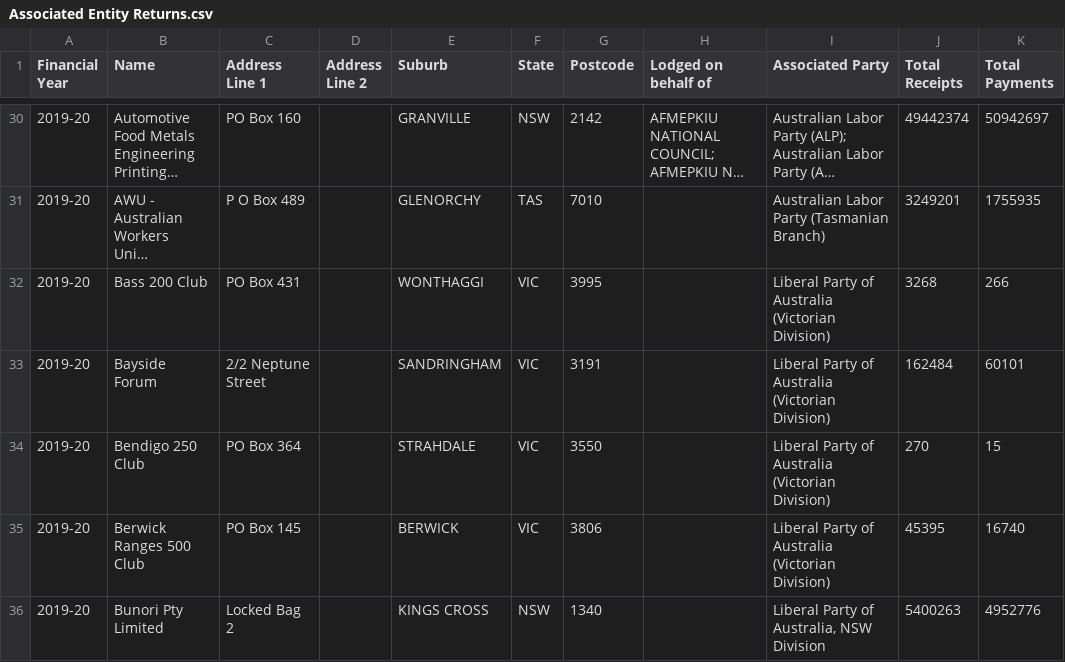
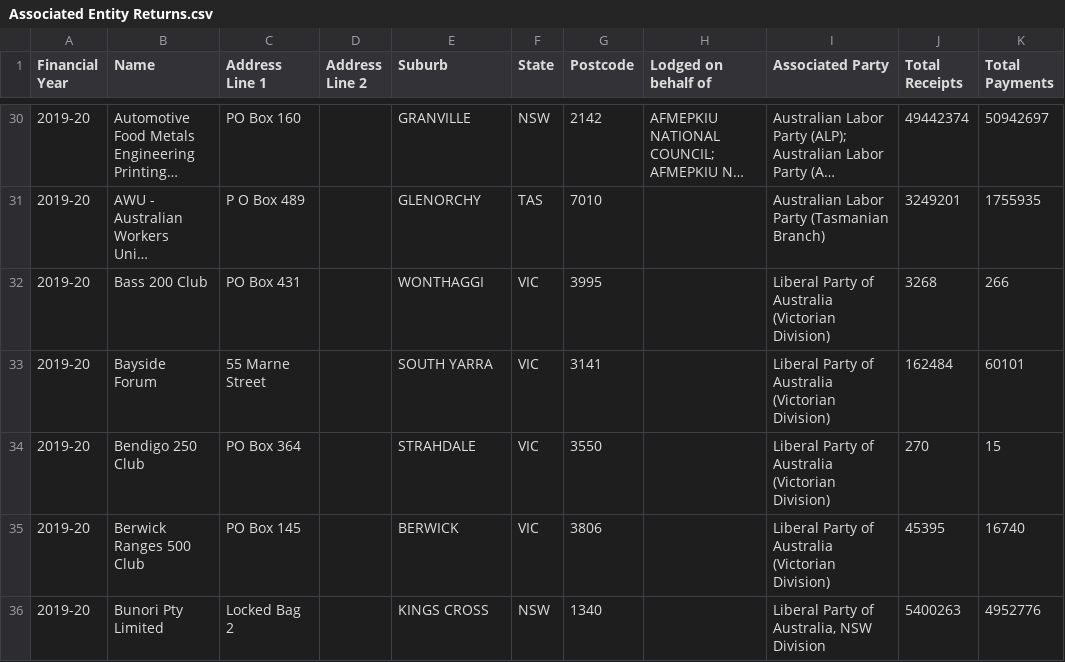
Before and after one commit to damonism/ausvotestr, a CSV file: data-raw/csv/Associated Entity Returns.csv, drawn as a sheet; only a part is shown, gaps mark what is left out; long unchanged cells end in …; the diff covers the shown part only; the diff names each change by its address in the sheet, - before the commit and + after, or states it on an @@ line.

```diff
--- a/data-raw/csv/Associated Entity Returns.csv
+++ b/data-raw/csv/Associated Entity Returns.csv
-C33 (Address Line 1): 2/2 Neptune Street
+C33 (Address Line 1): 55 Marne Street
-E33 (Suburb): SANDRINGHAM
+E33 (Suburb): SOUTH YARRA
-G33 (Postcode): 3191
+G33 (Postcode): 3141
```
Also changed, not shown: 1 added row and 49 edited cells elsewhere in this file, data-raw/csv/Detailed Discretionary Benefits.csv, data-raw/csv/Donor Donations Received.csv, 22 other files.
